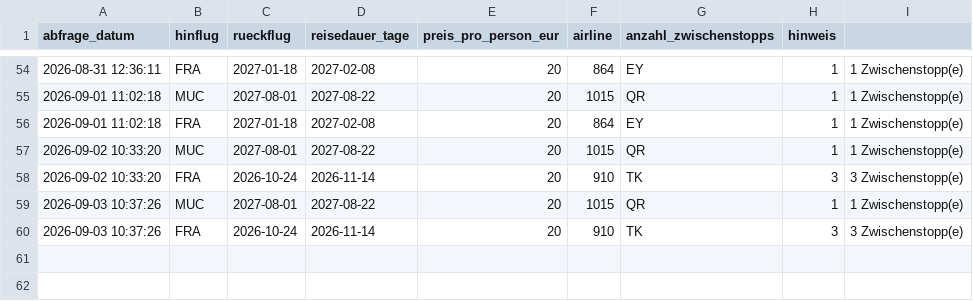
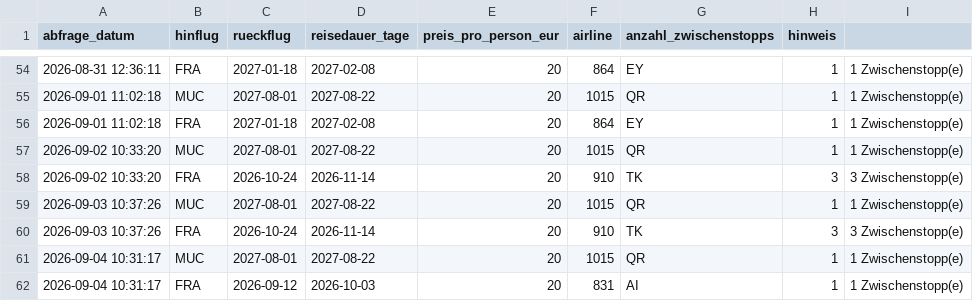
Before and after one commit to Silberwolf1984/flugsuche-japan, a CSV file: data/preise.csv, drawn as a sheet; only a part is shown, gaps mark what is left out.

```diff
--- a/data/preise.csv
+++ b/data/preise.csv
@@ -60 +60,3 @@ abfrage_datum,hinflug,rueckflug,reisedauer_tage,preis_pro_person_eur,airline,anz
 2026-09-03 10:37:26,FRA,2026-10-24,2026-11-14,20,910,TK,3,3 Zwischenstopp(e)
+2026-09-04 10:31:17,MUC,2027-08-01,2027-08-22,20,1015,QR,1,1 Zwischenstopp(e)
+2026-09-04 10:31:17,FRA,2026-09-12,2026-10-03,20,831,AI,1,1 Zwischenstopp(e)
```
